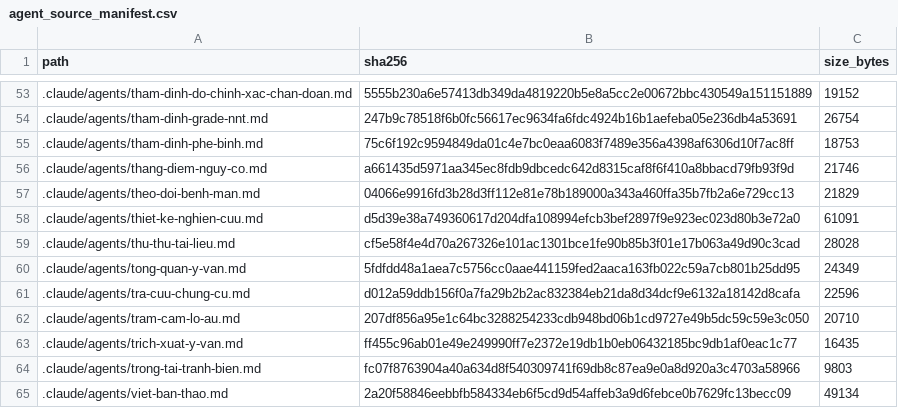
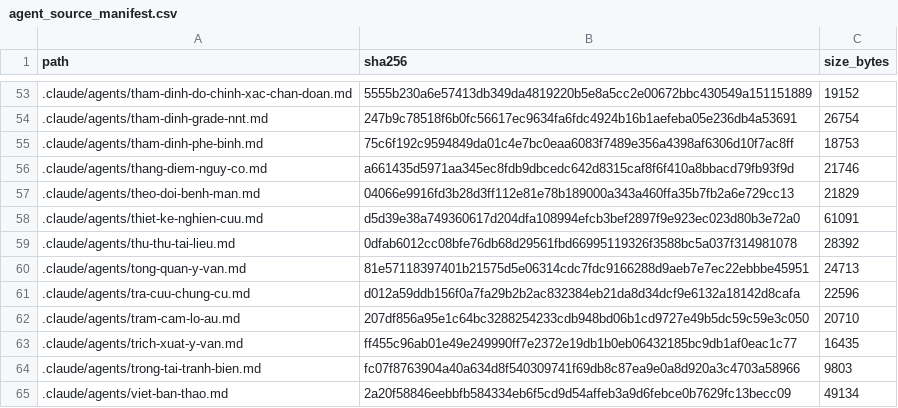
Before and after one commit to drluanbv175/medical-ebm-automation, a CSV file: runtime/manifests/agent_source_manifest.csv, drawn as a sheet; only a part is shown, gaps mark what is left out.

```diff
--- a/runtime/manifests/agent_source_manifest.csv
+++ b/runtime/manifests/agent_source_manifest.csv
@@ -58,4 +58,4 @@ path,sha256,size_bytes
 .claude/agents/thiet-ke-nghien-cuu.md,d5d39e38a749360617d204dfa108994efcb3bef2897f9e923ec023d80b3e72a0,61091
-.claude/agents/thu-thu-tai-lieu.md,cf5e58f4e4d70a267326e101ac1301bce1fe90b85b3f01e17b063a49d90c3cad,28028
-.claude/agents/tong-quan-y-van.md,5fdfdd48a1aea7c5756cc0aae441159fed2aaca163fb022c59a7cb801b25dd95,24349
+.claude/agents/thu-thu-tai-lieu.md,0dfab6012cc08bfe76db68d29561fbd66995119326f3588bc5a037f314981078,28392
+.claude/agents/tong-quan-y-van.md,81e57118397401b21575d5e06314cdc7fdc9166288d9aeb7e7ec22ebbbe45951,24713
 .claude/agents/tra-cuu-chung-cu.md,d012a59ddb156f0a7fa29b2b2ac832384eb21da8d34dcf9e6132a18142d8cafa,22596
```
Also changed, not shown: 3 other files.
